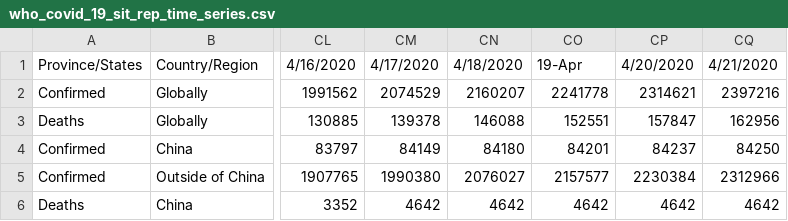
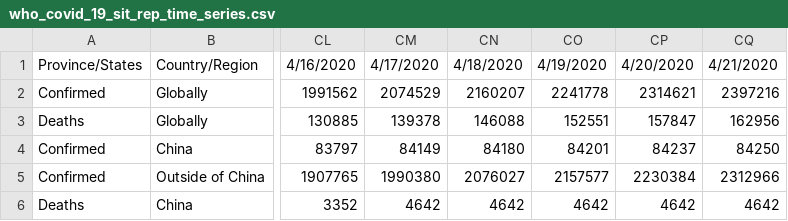
Before and after one commit to leafwind/COVID-19-Taiwan, a CSV file: who_covid_19_situation_reports/who_covid_19_sit_rep_time_series/who_covid_19_sit_rep_time_series.csv, drawn as a sheet; only a part is shown, gaps mark what is left out; the diff names each change by its address in the sheet, - before the commit and + after, or states it on an @@ line.

Commit message:
auto update

```diff
--- a/who_covid_19_situation_reports/who_covid_19_sit_rep_time_series/who_covid_19_sit_rep_time_series.csv
+++ b/who_covid_19_situation_reports/who_covid_19_sit_rep_time_series/who_covid_19_sit_rep_time_series.csv
-CO1: 19-Apr
+CO1: 4/19/2020
```
